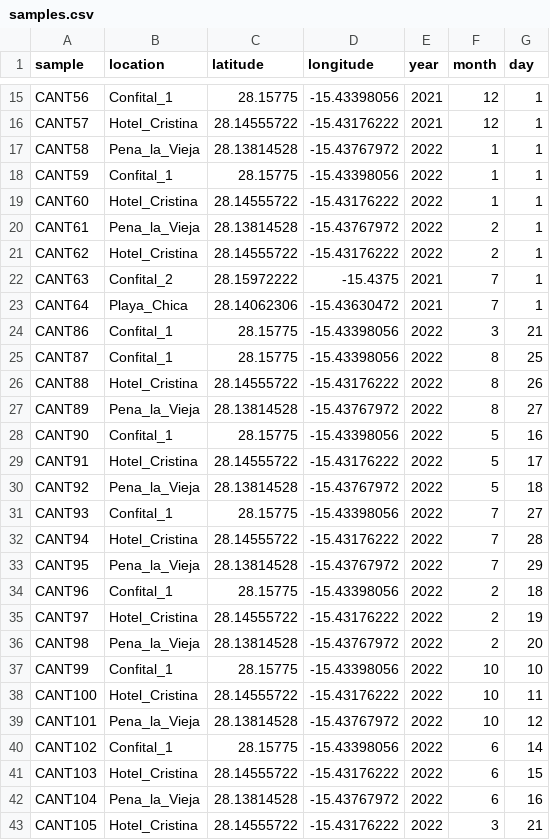
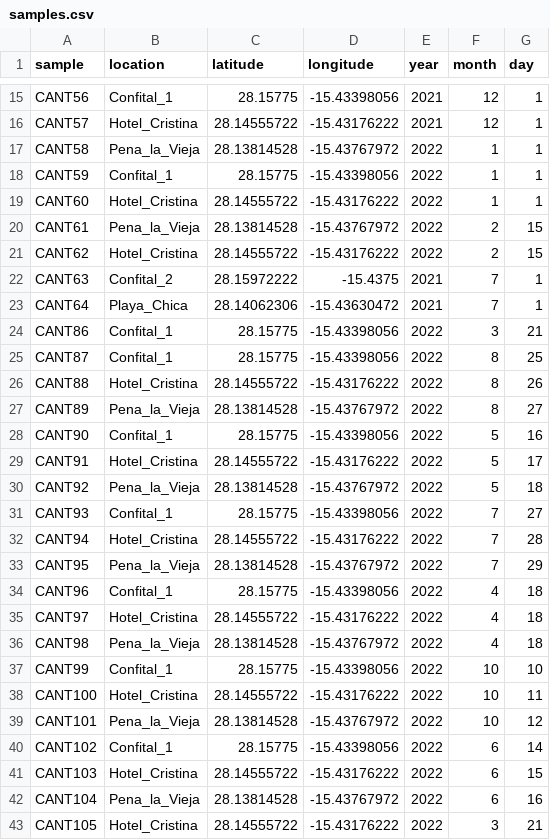
Before and after one commit to vgoliga/canteras-microbiome, a CSV file: data/samples.csv, drawn as a sheet; only a part is shown, gaps mark what is left out.

Commit message:
Sample data correction

```diff
--- a/data/samples.csv
+++ b/data/samples.csv
@@ -19,4 +19,4 @@ CANT59,Confital_1,28.15775,-15.43398056,2022,1,1
 CANT60,Hotel_Cristina,28.14555722,-15.43176222,2022,1,1
-CANT61,Pena_la_Vieja,28.13814528,-15.43767972,2022,2,1
-CANT62,Hotel_Cristina,28.14555722,-15.43176222,2022,2,1
+CANT61,Pena_la_Vieja,28.13814528,-15.43767972,2022,2,15
+CANT62,Hotel_Cristina,28.14555722,-15.43176222,2022,2,15
 CANT63,Confital_2,28.15972222,-15.4375,2021,7,1
@@ -33,5 +33,5 @@ CANT94,Hotel_Cristina,28.14555722,-15.43176222,2022,7,28
 CANT95,Pena_la_Vieja,28.13814528,-15.43767972,2022,7,29
-CANT96,Confital_1,28.15775,-15.43398056,2022,2,18
-CANT97,Hotel_Cristina,28.14555722,-15.43176222,2022,2,19
-CANT98,Pena_la_Vieja,28.13814528,-15.43767972,2022,2,20
+CANT96,Confital_1,28.15775,-15.43398056,2022,4,18
+CANT97,Hotel_Cristina,28.14555722,-15.43176222,2022,4,18
+CANT98,Pena_la_Vieja,28.13814528,-15.43767972,2022,4,18
 CANT99,Confital_1,28.15775,-15.43398056,2022,10,10
```
